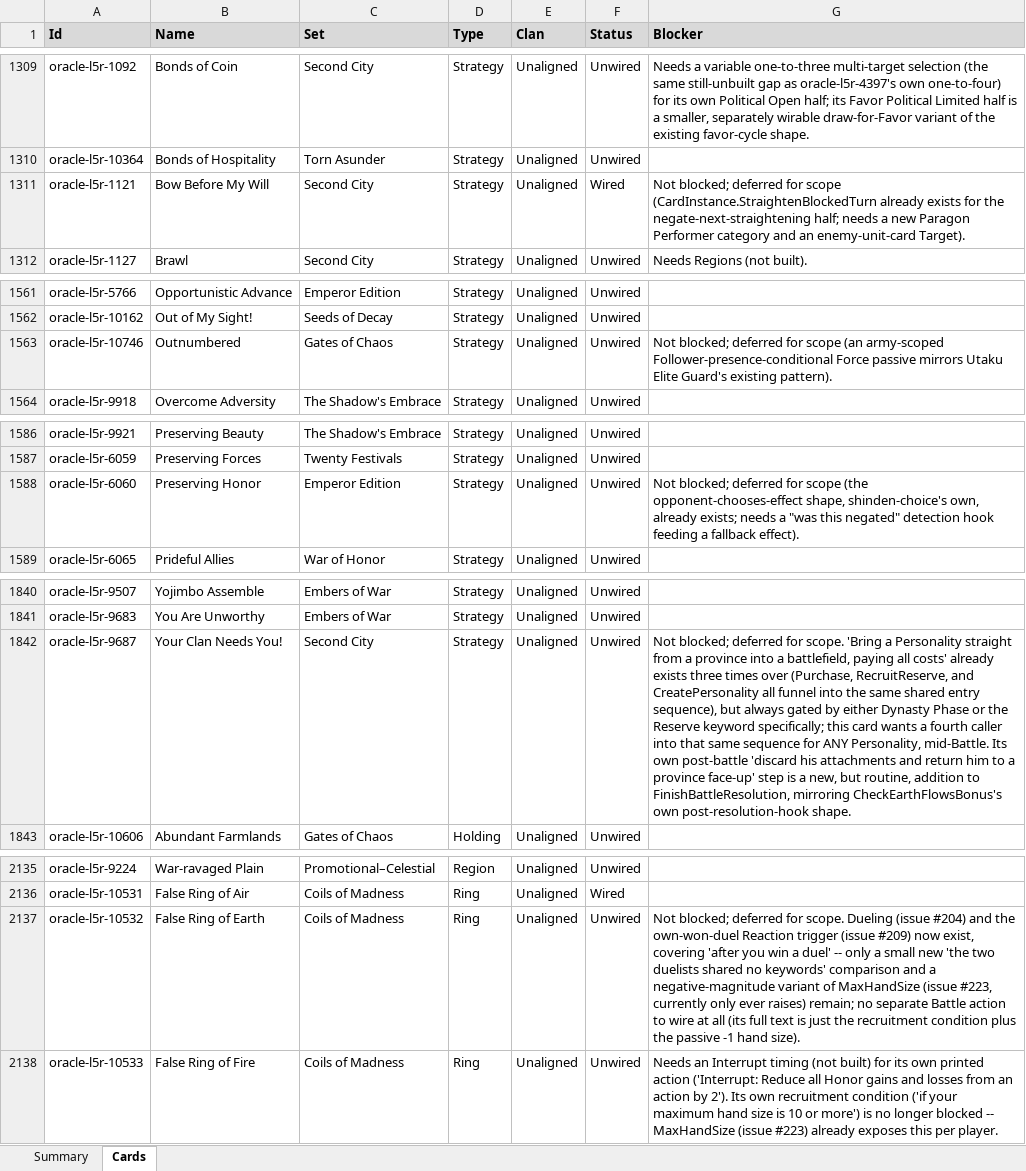
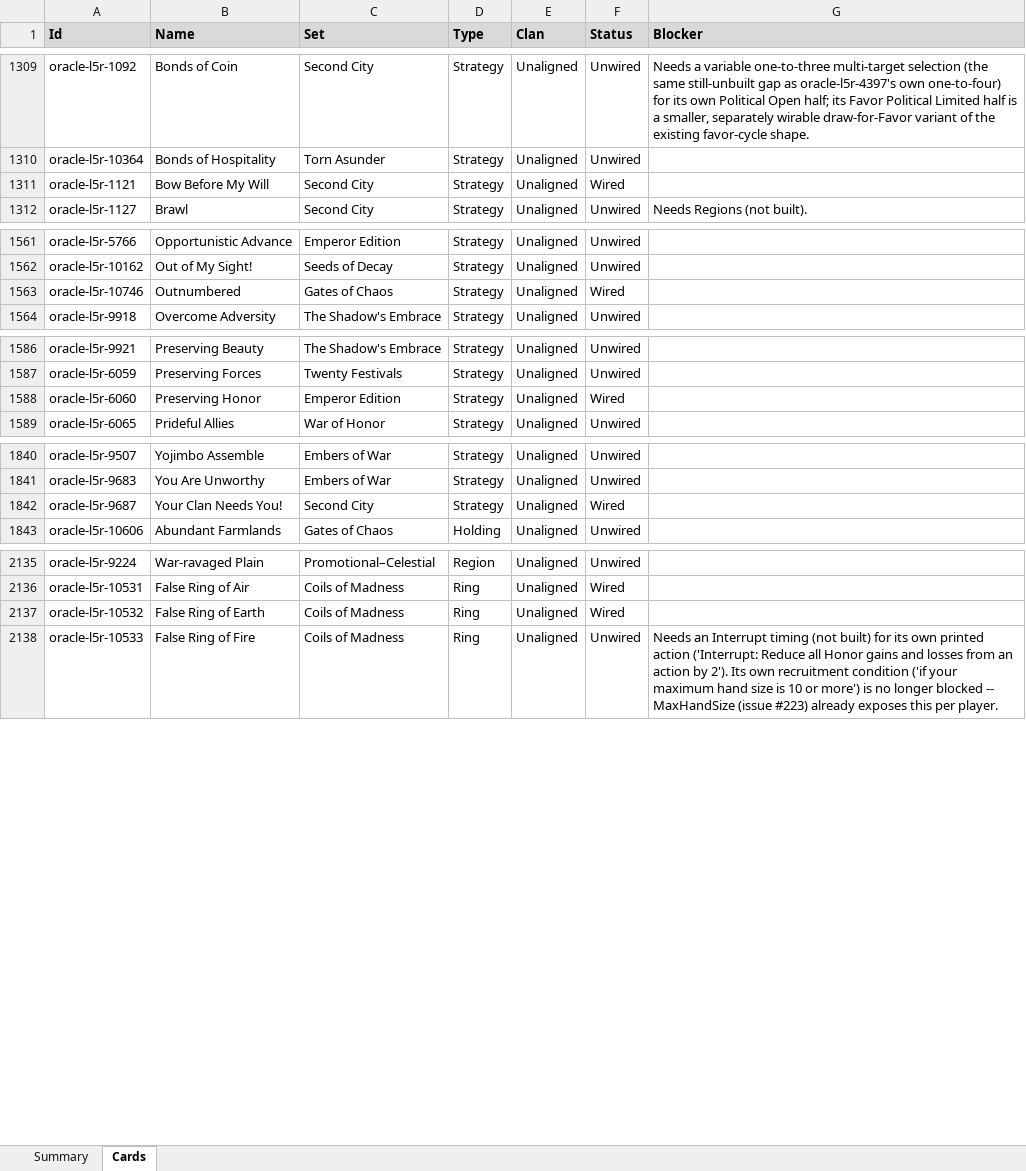
Before and after one commit to alfredoh7/l5r-emperor, an Excel workbook: docs/CARD_INVENTORY.xlsx, sheet Cards, drawn as a sheet; only a part is shown, gaps mark what is left out; values as stored, in another font and other column widths than the file's, no borders; table styles not drawn; the diff covers the shown part only; the diff names each change by its address in the sheet, - before the commit and + after, or states it on an @@ line.

```diff
--- a/docs/CARD_INVENTORY.xlsx (sheet Cards)
+++ b/docs/CARD_INVENTORY.xlsx (sheet Cards)
-G1311 (Blocker): Not blocked; deferred for scope (CardInstance.StraightenBlockedTurn already exists for the negate-next-straightening half; needs a new Paragon Performer category and an enemy-unit-card Target).
+G1311 (Blocker): (empty)
-F1563 (Status): Unwired
+F1563 (Status): Wired
-G1563 (Blocker): Not blocked; deferred for scope (an army-scoped Follower-presence-conditional Force passive mirrors Utaku Elite Guard's existing pattern).
+G1563 (Blocker): (empty)
-F1588 (Status): Unwired
+F1588 (Status): Wired
-G1588 (Blocker): Not blocked; deferred for scope (the opponent-chooses-effect shape, shinden-choice's own, already exists; needs a "was this negated" detection hook feeding a fallback effect).
+G1588 (Blocker): (empty)
-F1842 (Status): Unwired
+F1842 (Status): Wired
-G1842 (Blocker): Not blocked; deferred for scope. 'Bring a Personality straight from a province into a battlefield, paying all costs' already exists three times over (Purchase, RecruitReserve, and CreatePersonality all funnel into the same shared entry sequence), but always gated by either Dynasty Phase or the Reserve keyword specifically; this card wants a fourth caller into that same sequence for ANY Personality, mid-Battle. Its own post-battle 'discard his attachments and return him to a province face-up' step is a new, but routine, addition to FinishBattleResolution, mirroring CheckEarthFlowsBonus's own post-resolution-hook shape.
+G1842 (Blocker): (empty)
-F2137 (Status): Unwired
+F2137 (Status): Wired
-G2137 (Blocker): Not blocked; deferred for scope. Dueling (issue #204) and the own-won-duel Reaction trigger (issue #209) now exist, covering 'after you win a duel' -- only a small new 'the two duelists shared no keywords' comparison and a negative-magnitude variant of MaxHandSize (issue #223, currently only ever raises) remain; no separate Battle action to wire at all (its full text is just the recruitment condition plus the passive -1 hand size).
+G2137 (Blocker): (empty)
```
Also changed, not shown: 10 edited cells elsewhere in this sheet, sheet Summary, 30 other files.
